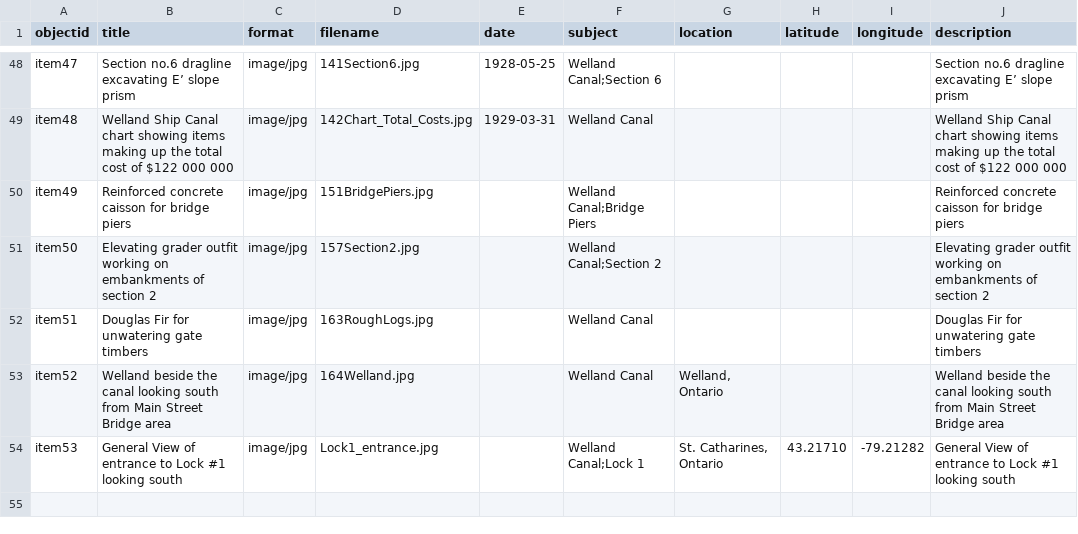
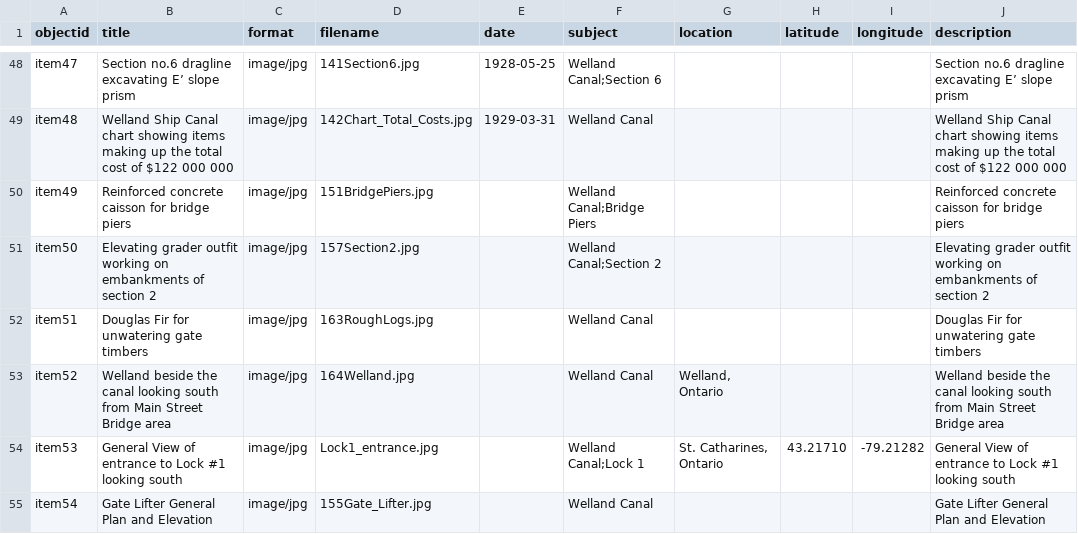
Before and after one commit to chantalcameron/Building-the-Welland-Ship-Canal, a CSV file: _data/WCmetadata.csv, drawn as a sheet; only a part is shown, gaps mark what is left out; the diff names each change by its address in the sheet, - before the commit and + after, or states it on an @@ line.

Commit message:
Update WCmetadata.csv

```diff
--- a/_data/WCmetadata.csv
+++ b/_data/WCmetadata.csv
+row 55: item54 | Gate Lifter General Plan and Elevation | image/jpg | 155Gate_Lifter.jpg |  | Welland Canal |  |  |  | Gate Lifter General Plan and Elevation
```
